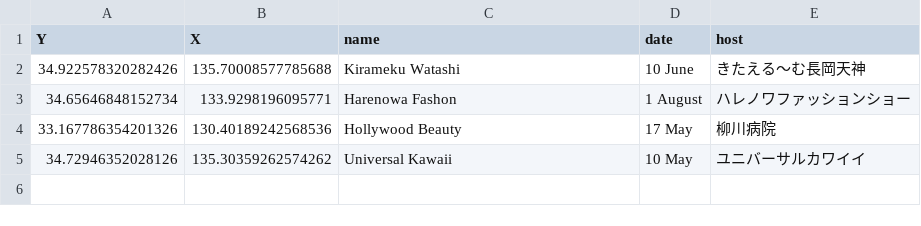
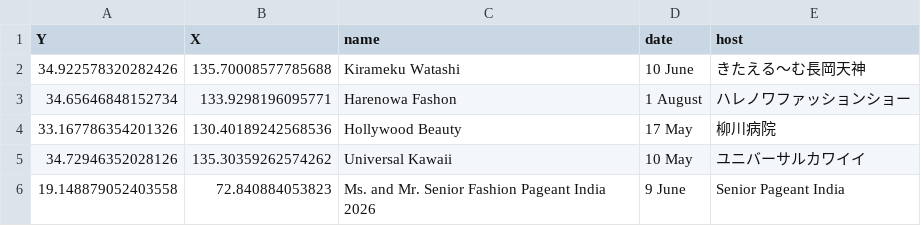
Before and after one commit to babayoshihiko/NUHW_SW_Baba, a CSV file: en/data.csv, drawn as a sheet.

```diff
--- a/en/data.csv
+++ b/en/data.csv
@@ -5 +5,2 @@ Y,X,name, date, host
 34.72946352028126, 135.30359262574262, Universal Kawaii, 10 May, ユニバーサルカワイイ
+19.148879052403558, 72.840884053823,Ms. and Mr. Senior Fashion Pageant India 2026,9 June,Senior Pageant India
```
Also changed, not shown: data.csv, 6 other files.
